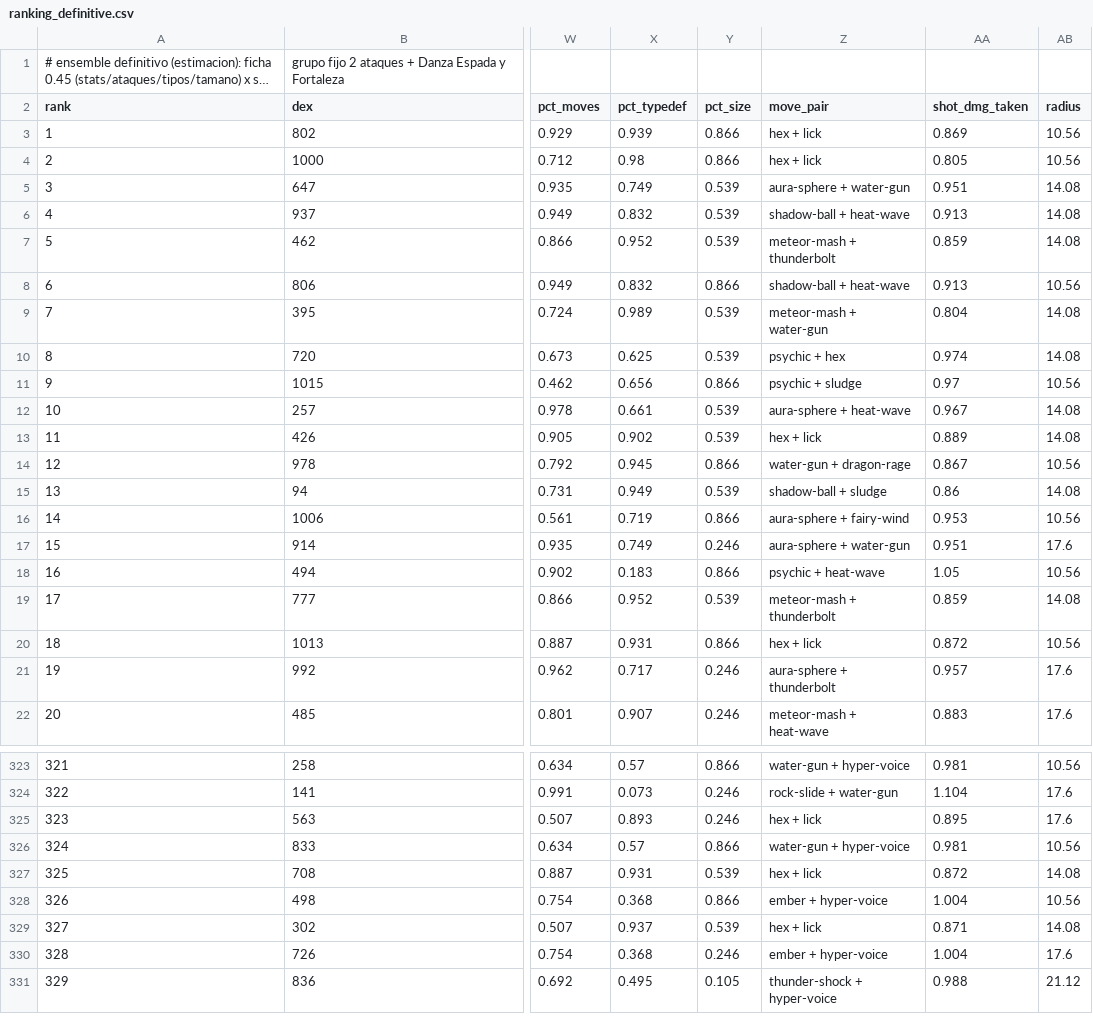
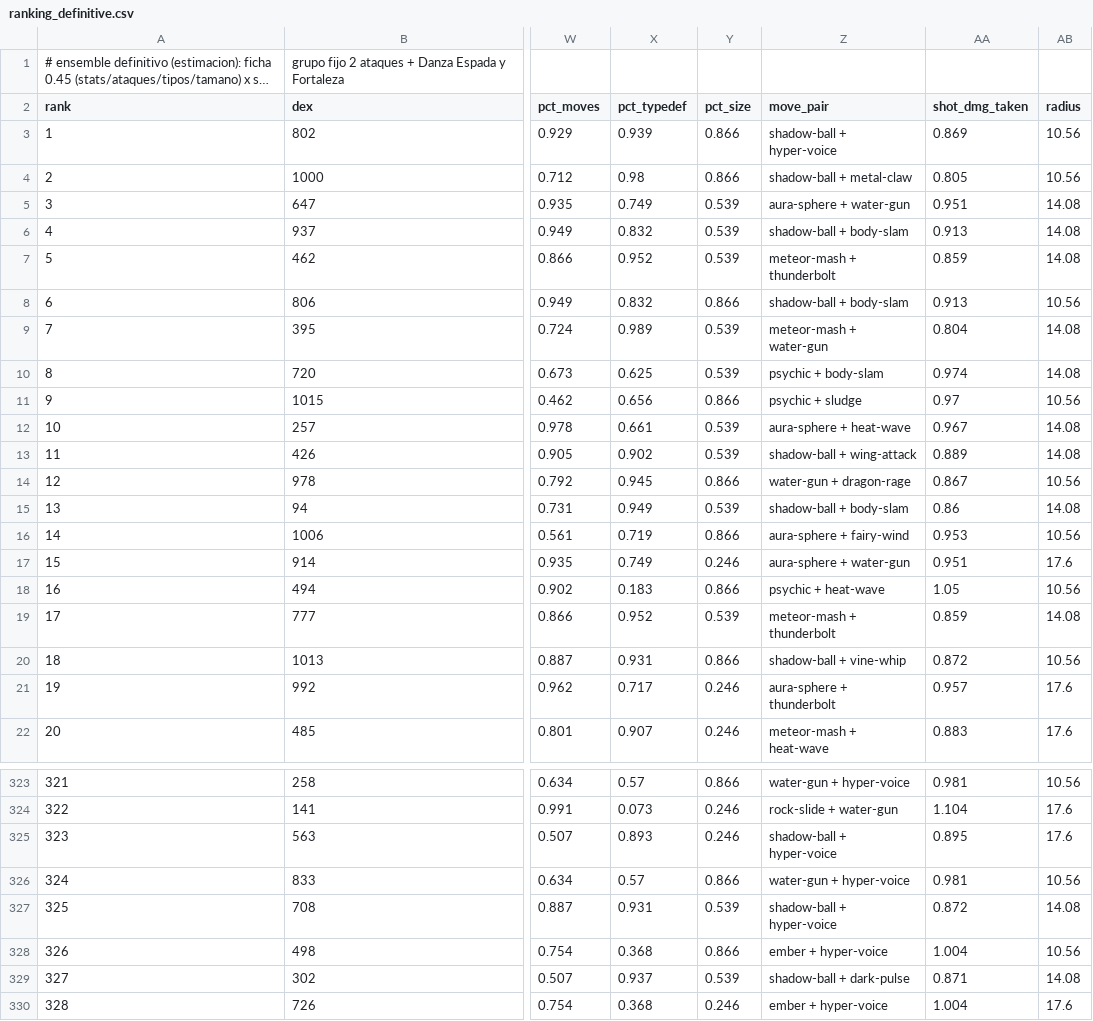
Before and after one commit to felipebasurto/survivortiers, a CSV file: data/ranking_definitive.csv, drawn as a sheet; only a part is shown, gaps mark what is left out; the shorter side is filled out with more unchanged rows; long unchanged cells end in …; the diff covers the shown part only; the diff names each change by its address in the sheet, - before the commit and + after, or states it on an @@ line.

```diff
--- a/data/ranking_definitive.csv
+++ b/data/ranking_definitive.csv
-Z3 (move_pair): hex + lick
+Z3 (move_pair): shadow-ball + hyper-voice
-Z4 (move_pair): hex + lick
+Z4 (move_pair): shadow-ball + metal-claw
-Z6 (move_pair): shadow-ball + heat-wave
+Z6 (move_pair): shadow-ball + body-slam
-Z8 (move_pair): shadow-ball + heat-wave
+Z8 (move_pair): shadow-ball + body-slam
-Z10 (move_pair): psychic + hex
+Z10 (move_pair): psychic + body-slam
-Z13 (move_pair): hex + lick
+Z13 (move_pair): shadow-ball + wing-attack
-Z15 (move_pair): shadow-ball + sludge
+Z15 (move_pair): shadow-ball + body-slam
-Z20 (move_pair): hex + lick
+Z20 (move_pair): shadow-ball + vine-whip
-Z325 (move_pair): hex + lick
+Z325 (move_pair): shadow-ball + hyper-voice
-Z327 (move_pair): hex + lick
+Z327 (move_pair): shadow-ball + hyper-voice
-Z329 (move_pair): hex + lick
+Z329 (move_pair): shadow-ball + dark-pulse
```
Also changed, not shown: 140 edited cells elsewhere in this file, 11 other files.
